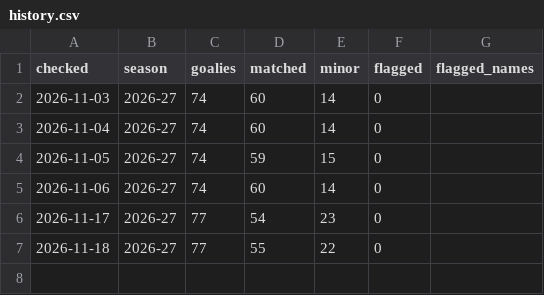
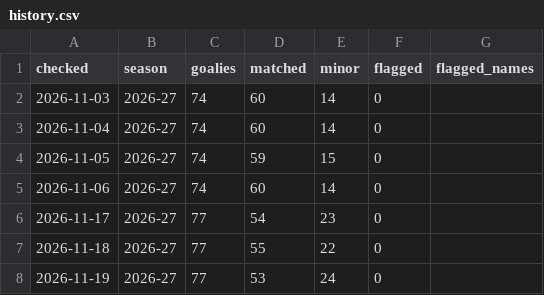
Before and after one commit to Goaltending-Journal/goaltendingjournal, a CSV file: data/checks/history.csv, drawn as a sheet.

```diff
--- a/data/checks/history.csv
+++ b/data/checks/history.csv
@@ -7 +7,2 @@ checked,season,goalies,matched,minor,flagged,flagged_names
 2026-11-18,2026-27,77,55,22,0,
+2026-11-19,2026-27,77,53,24,0,
```
Also changed, not shown: data/nst/goalies_20262027_5v5.csv, data/nst/goalies_20262027_all.csv, 11 other files.
